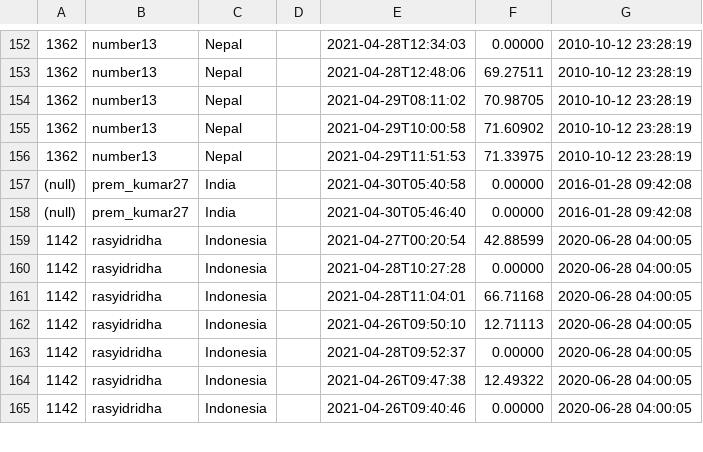
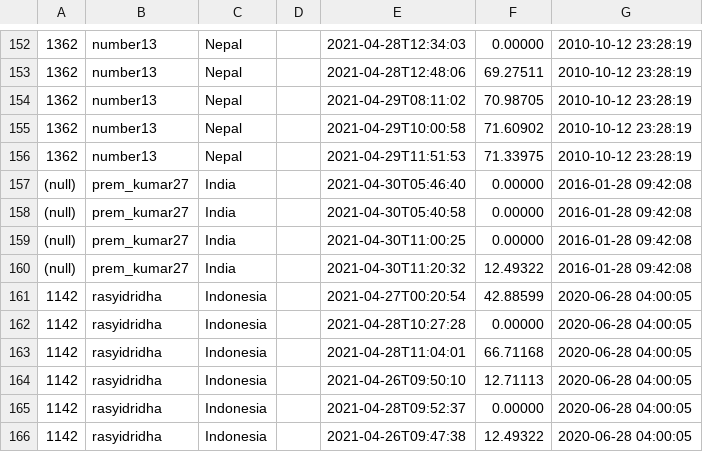
Before and after one commit to topcoder-platform/heroku-dash, a CSV file: data/graph-data.csv, drawn as a sheet; only a part is shown, gaps mark what is left out; the shorter side is filled out with more unchanged rows.

```diff
--- a/data/graph-data.csv
+++ b/data/graph-data.csv
@@ -156,4 +156,6 @@
 1362,number13,Nepal,,2021-04-29T11:51:53,71.33975                                ,2010-10-12 23:28:19
+(null),prem_kumar27,India,,2021-04-30T05:46:40,0.00000                                 ,2016-01-28 09:42:08
 (null),prem_kumar27,India,,2021-04-30T05:40:58,0.00000                                 ,2016-01-28 09:42:08
-(null),prem_kumar27,India,,2021-04-30T05:46:40,0.00000                                 ,2016-01-28 09:42:08
+(null),prem_kumar27,India,,2021-04-30T11:00:25,0.00000                                 ,2016-01-28 09:42:08
+(null),prem_kumar27,India,,2021-04-30T11:20:32,12.49322                                ,2016-01-28 09:42:08
 1142,rasyidridha,Indonesia,,2021-04-27T00:20:54,42.88599                                ,2020-06-28 04:00:05
```
Also changed, not shown: data/challenge-participants.csv, 9 other files.
